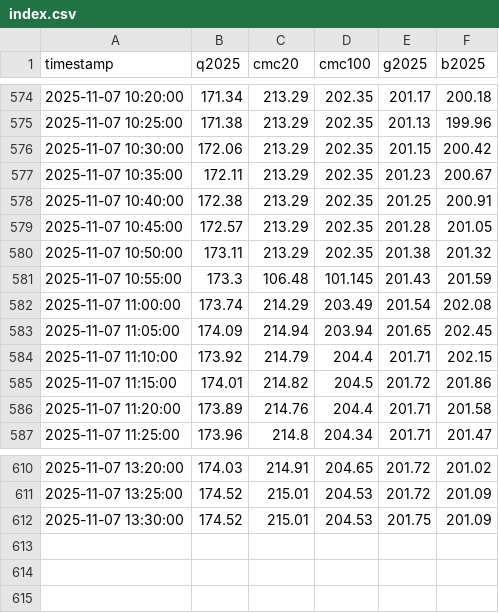
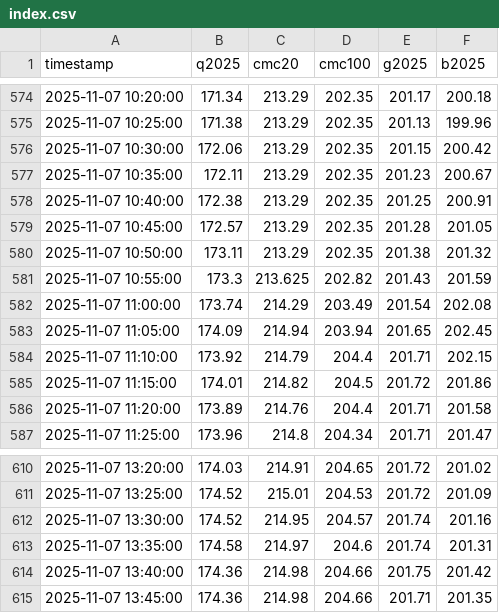
Before and after one commit to huangchaosuper/huangchaosuper.github.io, a CSV file: data/index.csv, drawn as a sheet; only a part is shown, gaps mark what is left out.

```diff
--- a/data/index.csv
+++ b/data/index.csv
@@ -580,3 +580,3 @@ timestamp,q2025,cmc20,cmc100,g2025,b2025
 2025-11-07 10:50:00,173.11,213.29,202.35,201.38,201.32
-2025-11-07 10:55:00,173.3,106.48,101.145,201.43,201.59
+2025-11-07 10:55:00,173.3,213.625,202.82,201.43,201.59
 2025-11-07 11:00:00,173.74,214.29,203.49,201.54,202.08
@@ -611,2 +611,5 @@ timestamp,q2025,cmc20,cmc100,g2025,b2025
 2025-11-07 13:25:00,174.52,215.01,204.53,201.72,201.09
-2025-11-07 13:30:00,174.52,215.01,204.53,201.75,201.09
+2025-11-07 13:30:00,174.52,214.95,204.57,201.74,201.16
+2025-11-07 13:35:00,174.58,214.97,204.6,201.74,201.31
+2025-11-07 13:40:00,174.36,214.98,204.66,201.75,201.42
+2025-11-07 13:45:00,174.36,214.98,204.66,201.71,201.35
```
Also changed, not shown: data/market.csv.
